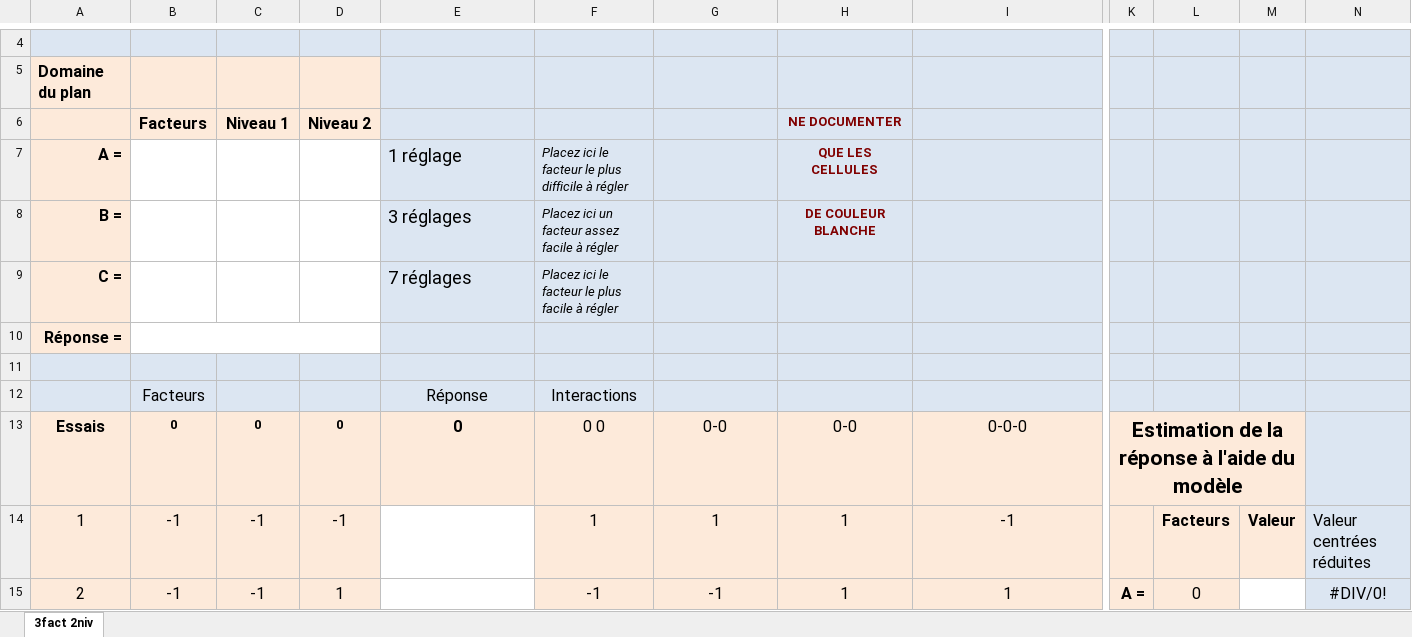
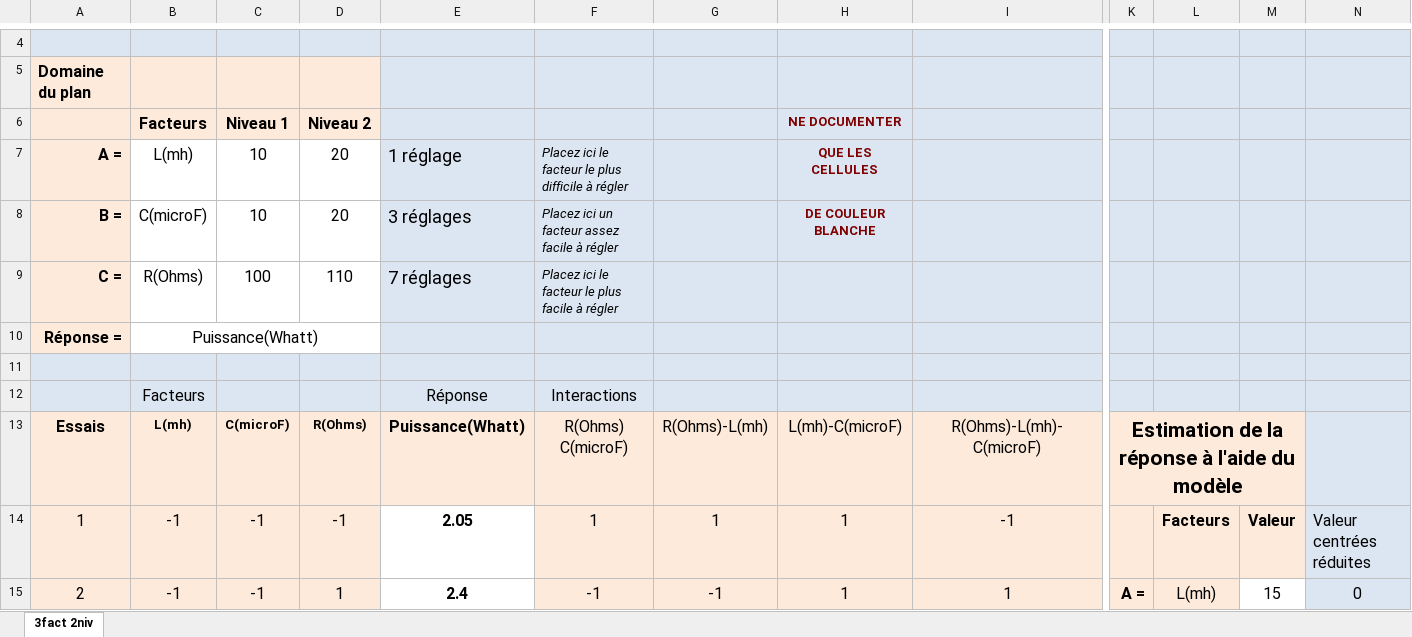
Before and after one commit to CharifMah/Systemes_automatises, an Excel workbook: PlanExperience/Exercice 3 - Plan Complet à 3 facteurs à 2 niveaux (Yates) - vierge.xlsx, sheet 3fact 2niv, drawn as a sheet; only a part is shown, gaps mark what is left out; values as stored, in another font and other column widths than the file's, no borders; charts and pictures and conditional formats not drawn; removed rows and columns are numbered as before the commit, all else as after; rows hold the shown columns only; the diff covers the shown part only; the diff names each change by its address in the sheet, - before the commit and + after, or states it on an @@ line.

Commit message:
Add plan experience

```diff
--- a/PlanExperience/Exercice 3 - Plan Complet à 3 facteurs à 2 niveaux (Yates) - vierge.xlsx (sheet 3fact 2niv)
+++ b/PlanExperience/Exercice 3 - Plan Complet à 3 facteurs à 2 niveaux (Yates) - vierge.xlsx (sheet 3fact 2niv)
-B7: (empty)
+B7: L(mh)
-C7:C8: (empty)
+C7:C8: 10
-D7:D8: (empty)
+D7:D8: 20
-B8: (empty)
+B8: C(microF)
-B9: (empty)
+B9: R(Ohms)
-C9: (empty)
+C9: 100
-D9: (empty)
+D9: 110
-B10: (empty)
+B10: Puissance(Whatt)
-row 13: Essais | 0 | 0 | 0 | 0 | 0 0 | 0-0 | 0-0 | 0-0-0 | Estimation de la réponse à l'aide du modèle
+row 13: Essais | L(mh) | C(microF) | R(Ohms) | Puissance(Whatt) | R(Ohms) C(microF) | R(Ohms)-L(mh) | L(mh)-C(microF) | R(Ohms)-L(mh)-C(microF) | Estimation de la réponse à l'aide du modèle
-E14: (empty)
+E14: 2.05
-E15: (empty)
+E15: 2.4
-L15: 0
+L15: L(mh)
-M15: (empty)
+M15: 15
-N15: #DIV/0!
+N15: 0
```
Also changed, not shown: 19 added rows, 19 removed rows, 64 edited cells and cell formats elsewhere in this sheet, hidden cells, charts or pictures, PlanExperience/Exercice 1 données apprenant.xlsx, 5 other files.
